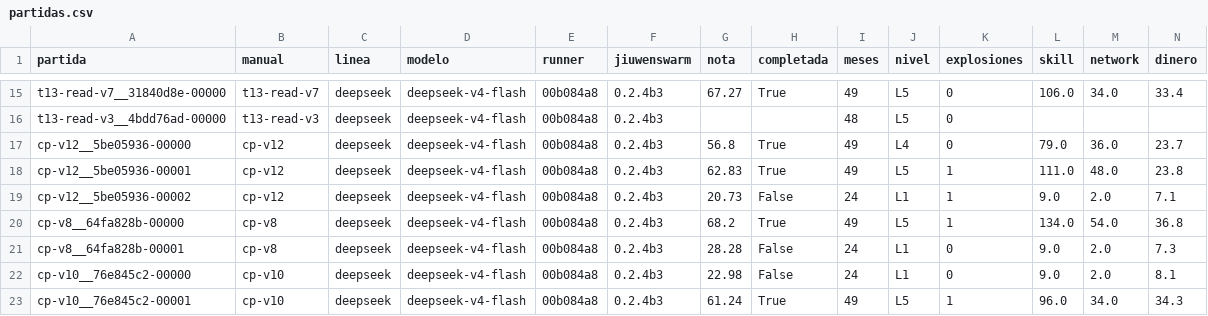
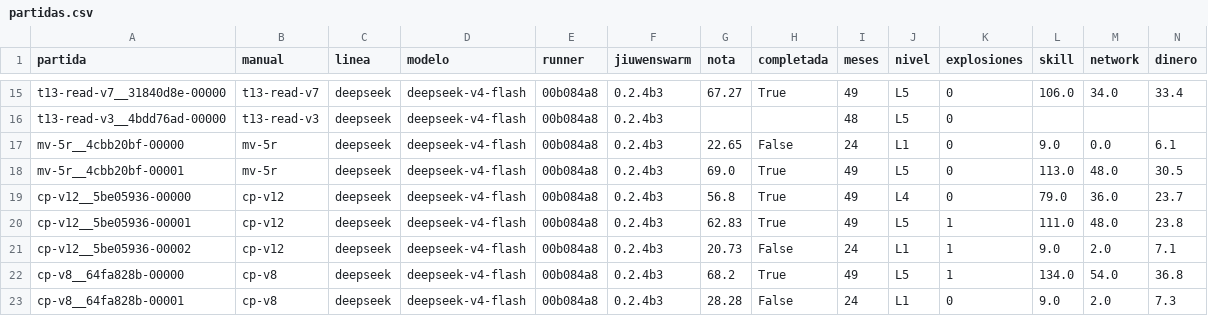
Before and after one commit to aleetreny/huawei, a CSV file: lab/data/deepseek/partidas.csv, drawn as a sheet; only a part is shown, gaps mark what is left out; the shorter side is filled out with more unchanged rows; rows hold the shown columns only; the diff names each change by its address in the sheet, - before the commit and + after, or states it on an @@ line.

Commit message:
Mejora: dos partidas de mv-5r (22,65 y 69,00, mecánica correcta), vía del manual simple (mv-s): DeepSeek elige igual con la mitad de texto; descartado por el criterio del control de riesgo

```diff
--- a/lab/data/deepseek/partidas.csv
+++ b/lab/data/deepseek/partidas.csv
+row 17: mv-5r__4cbb20bf-00000 | mv-5r | deepseek | deepseek-v4-flash | 00b084a8 | 0.2.4b3 | 22.65 | False | 24 | L1 | 0 | 9.0 | 0.0 | 6.1
+row 18: mv-5r__4cbb20bf-00001 | mv-5r | deepseek | deepseek-v4-flash | 00b084a8 | 0.2.4b3 | 69.0 | True | 49 | L5 | 0 | 113.0 | 48.0 | 30.5
```
Also changed, not shown: 30 other files.
